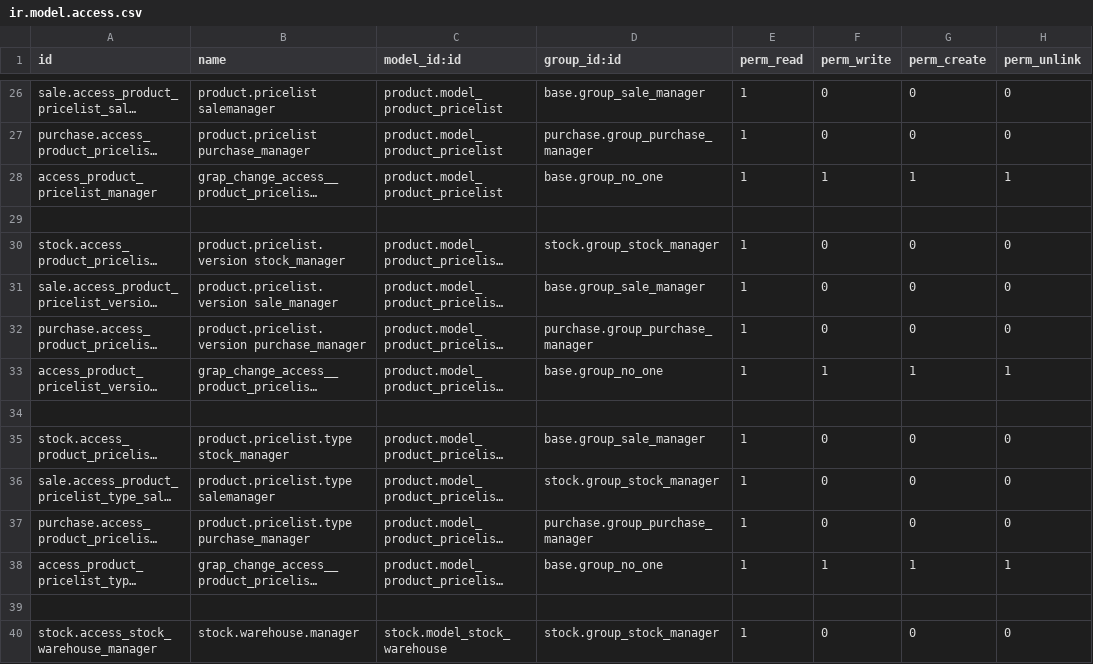
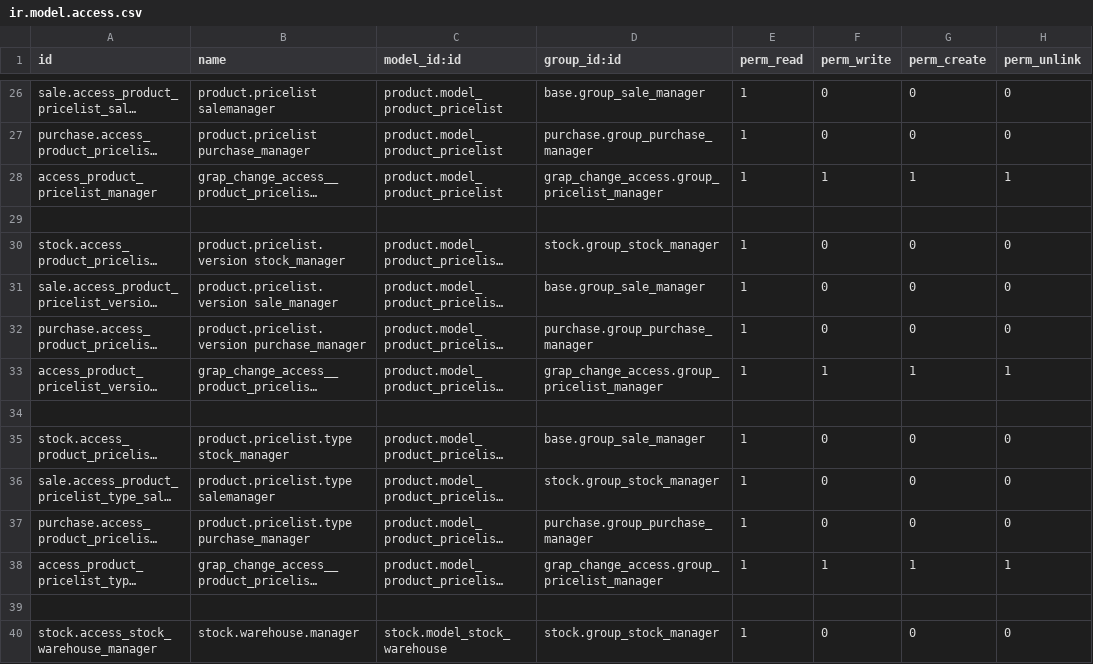
Before and after one commit to grap/odoo-addons-grap, a CSV file: grap_change_access/security/ir.model.access.csv, drawn as a sheet; only a part is shown, gaps mark what is left out; long unchanged cells end in …; the diff covers the shown part only; the diff names each change by its address in the sheet, - before the commit and + after, or states it on an @@ line.

```diff
--- a/grap_change_access/security/ir.model.access.csv
+++ b/grap_change_access/security/ir.model.access.csv
-D28 (group_id:id): base.group_no_one
+D28 (group_id:id): grap_change_access.group_pricelist_manager
-D33 (group_id:id): base.group_no_one
+D33 (group_id:id): grap_change_access.group_pricelist_manager
-D38 (group_id:id): base.group_no_one
+D38 (group_id:id): grap_change_access.group_pricelist_manager
```
Also changed, not shown: 27 added rows elsewhere in this file, 1 other file.
